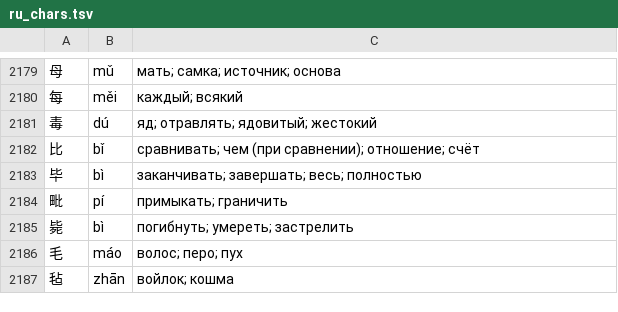
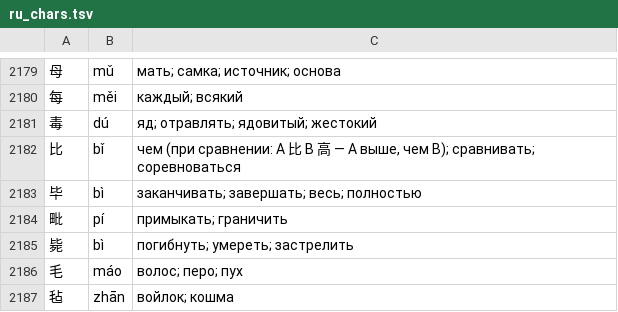
Before and after one commit to boikot5225-afk/HanReader, a TSV file: app/src/main/assets/zh/ru_chars.tsv, drawn as a sheet; only a part is shown, gaps mark what is left out.

```diff
--- a/app/src/main/assets/zh/ru_chars.tsv
+++ b/app/src/main/assets/zh/ru_chars.tsv
@@ -2181,3 +2181,3 @@
 毒	dú	яд; отравлять; ядовитый; жестокий
-比	bǐ	сравнивать; чем (при сравнении); отношение; счёт
+比	bǐ	чем (при сравнении: A 比 B 高 — A выше, чем B); сравнивать; соревноваться
 毕	bì	заканчивать; завершать; весь; полностью
```
Also changed, not shown: data/zh/manual.tsv, 10 other files.
